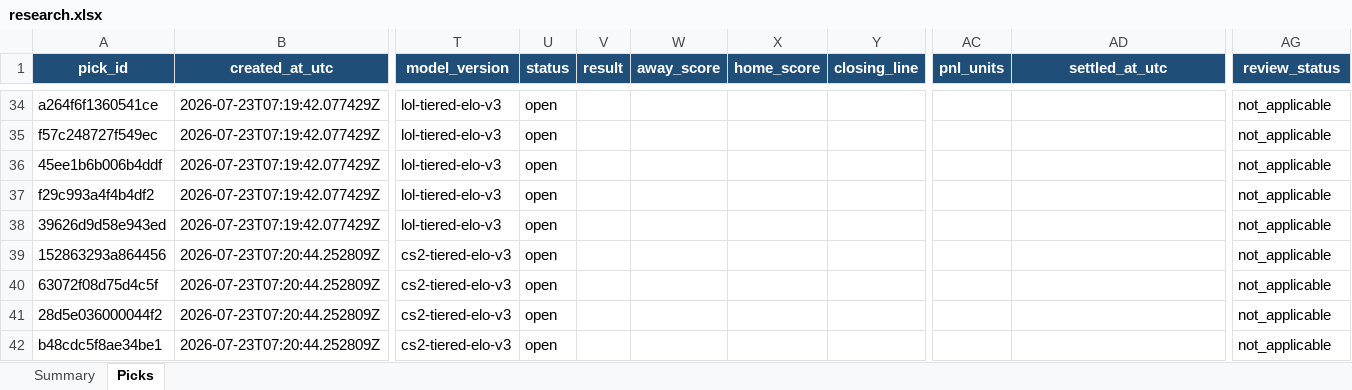
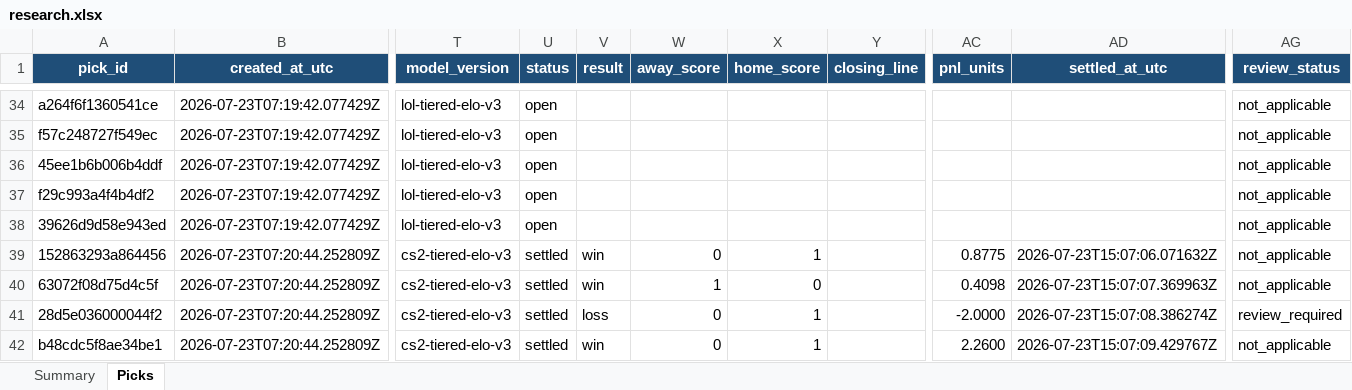
Before and after one commit to Vc9002/model-prediction, an Excel workbook: data/research.xlsx, sheet Picks, drawn as a sheet; only a part is shown, gaps mark what is left out; values as stored, in another font and other column widths than the file's, no borders; table styles not drawn; the diff covers the shown part only; the diff names each change by its address in the sheet, - before the commit and + after, or states it on an @@ line.

Commit message:
fix: audit chain repair, freeze gate removal, 3-ledger routing, dashboard fixes, docs+cleanup
- Repair audit chain: full SHA-256 rebuild, 10,837 events, 0 breaks
- Remove 30-pick freeze gate: parameter_freezes_allowed=true
- 3-ledger routing: Main=MLB/WNBA, Flat=all MLB/WNBA, Research=esports+soccer
- All picks get edge-scaled unit sizing across all 3 ledgers
- Dashboard: single-instance PID enforcement, BrokenPipeError fix, UnboundLocalError fix
- Dashboard: research-picks API endpoint + HTML table
- Dashboard: filter esports from main ledger (RESEARCH_ONLY_LEAGUES)
- Dashboard: unit sizes fallback to research_score_units
- Dashboard: dash script rewritten (kill old + start fresh)
- Code optimizations: list comprehensions, suppress(), unpacking (16 micro-optimizations)
- Standardize: centralized sport constants in domain.py, hardcoded dashboard port
- Cleanup: .DS_Store, __pycache__, backup xlsx, lock files, .gitignore updates
- Docs: update CLAUDE_PROMPT, PROJECT_STATUS, CHECKLIST, DEBUG
- Restructure: input/ -> docs/, model_improvements.md -> docs/, scripts moved
- Delete stale remote branches: feature/production-evidence-dashboard, worktree-*
- 322 tests pass, ruff clean

```diff
--- a/data/research.xlsx (sheet Picks)
+++ b/data/research.xlsx (sheet Picks)
-U39:U42 (status): open
+U39:U42 (status): settled
-V39:V40 (result): (empty)
+V39:V40 (result): win
-W39 (away_score): (empty)
+W39 (away_score): 0
-X39 (home_score): (empty)
+X39 (home_score): 1
-AC39 (pnl_units): (empty)
+AC39 (pnl_units): 0.8775
-AD39 (settled_at_utc): (empty)
+AD39 (settled_at_utc): 2026-07-23T15:07:06.071632Z
-W40 (away_score): (empty)
+W40 (away_score): 1
-X40 (home_score): (empty)
+X40 (home_score): 0
-AC40 (pnl_units): (empty)
+AC40 (pnl_units): 0.4098
-AD40 (settled_at_utc): (empty)
+AD40 (settled_at_utc): 2026-07-23T15:07:07.369963Z
-V41 (result): (empty)
+V41 (result): loss
-W41:W42 (away_score): (empty)
+W41:W42 (away_score): 0
-X41:X42 (home_score): (empty)
+X41:X42 (home_score): 1
-AC41 (pnl_units): (empty)
+AC41 (pnl_units): -2.0000
-AD41 (settled_at_utc): (empty)
+AD41 (settled_at_utc): 2026-07-23T15:07:08.386274Z
-AG41 (review_status): not_applicable
+AG41 (review_status): review_required
-V42 (result): (empty)
+V42 (result): win
-AC42 (pnl_units): (empty)
+AC42 (pnl_units): 2.2600
-AD42 (settled_at_utc): (empty)
+AD42 (settled_at_utc): 2026-07-23T15:07:09.429767Z
```
Also changed, not shown: 3 added rows and 70 edited cells elsewhere in this sheet, sheet Summary, data/flat_picks.xlsx, data/picks.xlsx, 48 other files.
